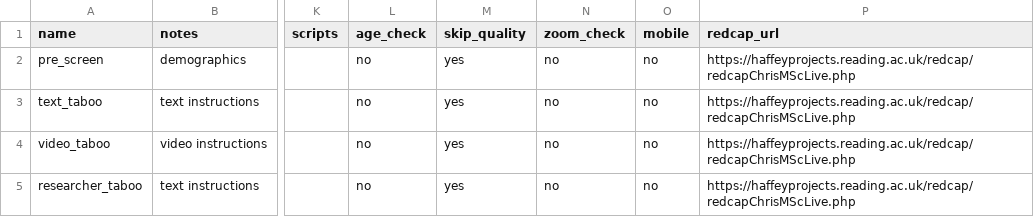
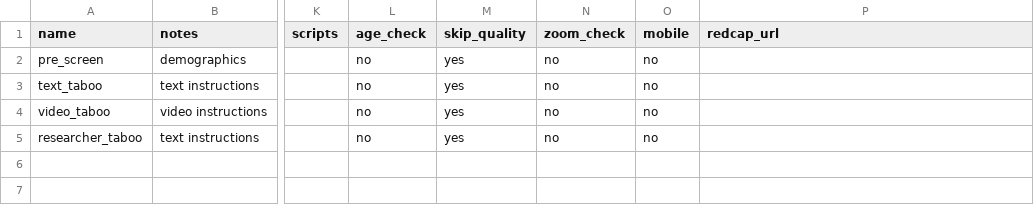
Before and after one commit to tdepsych/collector-experiments, a CSV file: User/Projects/msc_dissertation/conditions.csv, drawn as a sheet; only a part is shown, gaps mark what is left out; the diff names each change by its address in the sheet, - before the commit and + after, or states it on an @@ line.

Commit message:
Turned Off During REDCap update

```diff
--- a/User/Projects/msc_dissertation/conditions.csv
+++ b/User/Projects/msc_dissertation/conditions.csv
-P2:P5 (redcap_url): https://haffeyprojects.reading.ac.uk/redcap/redcapChrisMScLive.php
+P2:P5 (redcap_url): (empty)
```
Also changed, not shown: User/Projects/msc_dissertation/pre_screen.csv, User/Projects/msc_dissertation/researcher_taboo.csv, 5 other files.
